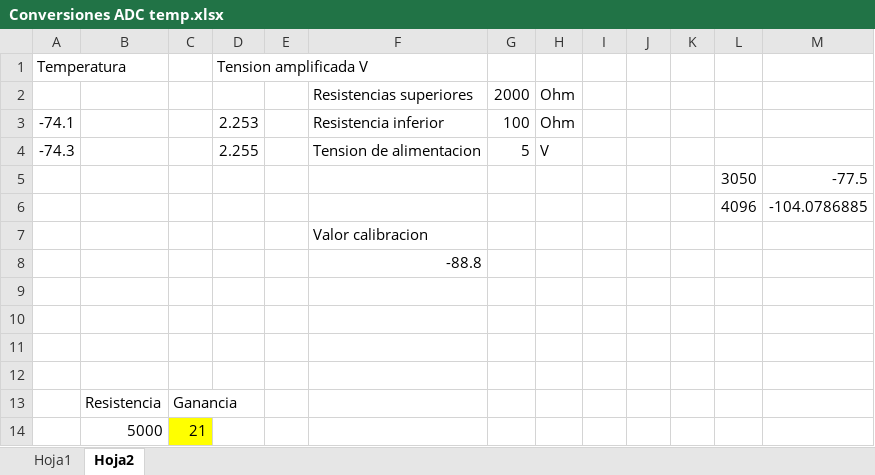
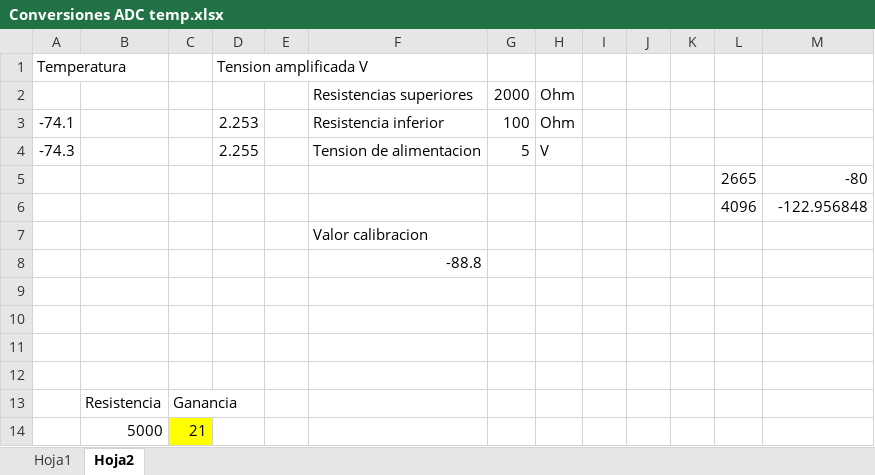
Before and after one commit to marcosrc92/ESP32_BOS_Frigo, an Excel workbook: Conversiones ADC temp.xlsx, sheet Hoja2, drawn as a sheet; values as stored, in another font and other column widths than the file's, no borders; charts and pictures not drawn; removed rows and columns are numbered as before the commit, all else as after; the diff names each change by its address in the sheet, - before the commit and + after, or states it on an @@ line.

```diff
--- a/Conversiones ADC temp.xlsx (sheet Hoja2)
+++ b/Conversiones ADC temp.xlsx (sheet Hoja2)
-row 5:  |  |  |  |  |  |  |  |  |  |  | 3050 | -77.5
-row 6:  |  |  |  |  |  |  |  |  |  |  | 4096 | -104.0786885
+row 5:  |  |  |  |  |  |  |  |  |  |  | 2665 | -80
+row 6:  |  |  |  |  |  |  |  |  |  |  | 4096 | -122.956848
```
Also changed, not shown: 1 other file.
